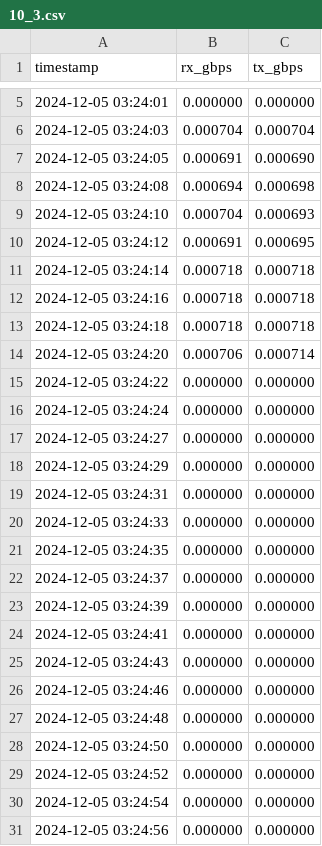
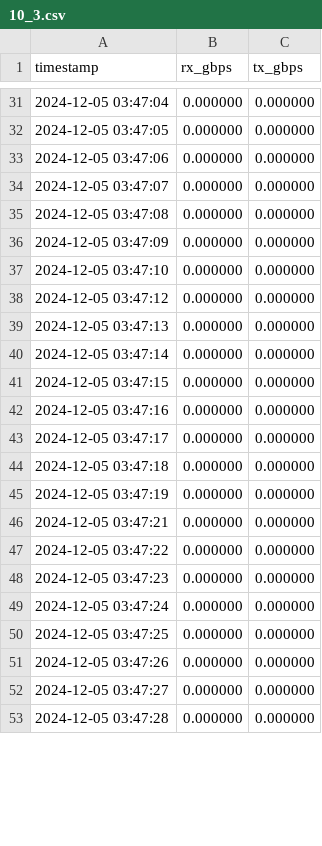
Before and after one commit to pintauroo/DistributedTraining, a CSV file: 10_3.csv, drawn as a sheet; only a part is shown, gaps mark what is left out; the diff covers the shown part only.

```diff
--- a/10_3.csv
+++ b/10_3.csv
@@ -5,27 +31,23 @@ timestamp,rx_gbps,tx_gbps
-2024-12-05 03:24:01,0.000000,0.000000
-2024-12-05 03:24:03,0.000704,0.000704
-2024-12-05 03:24:05,0.000691,0.000690
-2024-12-05 03:24:08,0.000694,0.000698
-2024-12-05 03:24:10,0.000704,0.000693
-2024-12-05 03:24:12,0.000691,0.000695
-2024-12-05 03:24:14,0.000718,0.000718
-2024-12-05 03:24:16,0.000718,0.000718
-2024-12-05 03:24:18,0.000718,0.000718
-2024-12-05 03:24:20,0.000706,0.000714
-2024-12-05 03:24:22,0.000000,0.000000
-2024-12-05 03:24:24,0.000000,0.000000
-2024-12-05 03:24:27,0.000000,0.000000
-2024-12-05 03:24:29,0.000000,0.000000
-2024-12-05 03:24:31,0.000000,0.000000
-2024-12-05 03:24:33,0.000000,0.000000
-2024-12-05 03:24:35,0.000000,0.000000
-2024-12-05 03:24:37,0.000000,0.000000
-2024-12-05 03:24:39,0.000000,0.000000
-2024-12-05 03:24:41,0.000000,0.000000
-2024-12-05 03:24:43,0.000000,0.000000
-2024-12-05 03:24:46,0.000000,0.000000
-2024-12-05 03:24:48,0.000000,0.000000
-2024-12-05 03:24:50,0.000000,0.000000
-2024-12-05 03:24:52,0.000000,0.000000
-2024-12-05 03:24:54,0.000000,0.000000
-2024-12-05 03:24:56,0.000000,0.000000
+2024-12-05 03:47:04,0.000000,0.000000
+2024-12-05 03:47:05,0.000000,0.000000
+2024-12-05 03:47:06,0.000000,0.000000
+2024-12-05 03:47:07,0.000000,0.000000
+2024-12-05 03:47:08,0.000000,0.000000
+2024-12-05 03:47:09,0.000000,0.000000
+2024-12-05 03:47:10,0.000000,0.000000
+2024-12-05 03:47:12,0.000000,0.000000
+2024-12-05 03:47:13,0.000000,0.000000
+2024-12-05 03:47:14,0.000000,0.000000
+2024-12-05 03:47:15,0.000000,0.000000
+2024-12-05 03:47:16,0.000000,0.000000
+2024-12-05 03:47:17,0.000000,0.000000
+2024-12-05 03:47:18,0.000000,0.000000
+2024-12-05 03:47:19,0.000000,0.000000
+2024-12-05 03:47:21,0.000000,0.000000
+2024-12-05 03:47:22,0.000000,0.000000
+2024-12-05 03:47:23,0.000000,0.000000
+2024-12-05 03:47:24,0.000000,0.000000
+2024-12-05 03:47:25,0.000000,0.000000
+2024-12-05 03:47:26,0.000000,0.000000
+2024-12-05 03:47:27,0.000000,0.000000
+2024-12-05 03:47:28,0.000000,0.000000
```
Also changed, not shown: 37 added rows, 4 removed rows and 3 edited cells elsewhere in this file, 10_2.csv, 10_4.csv, 4 other files.
